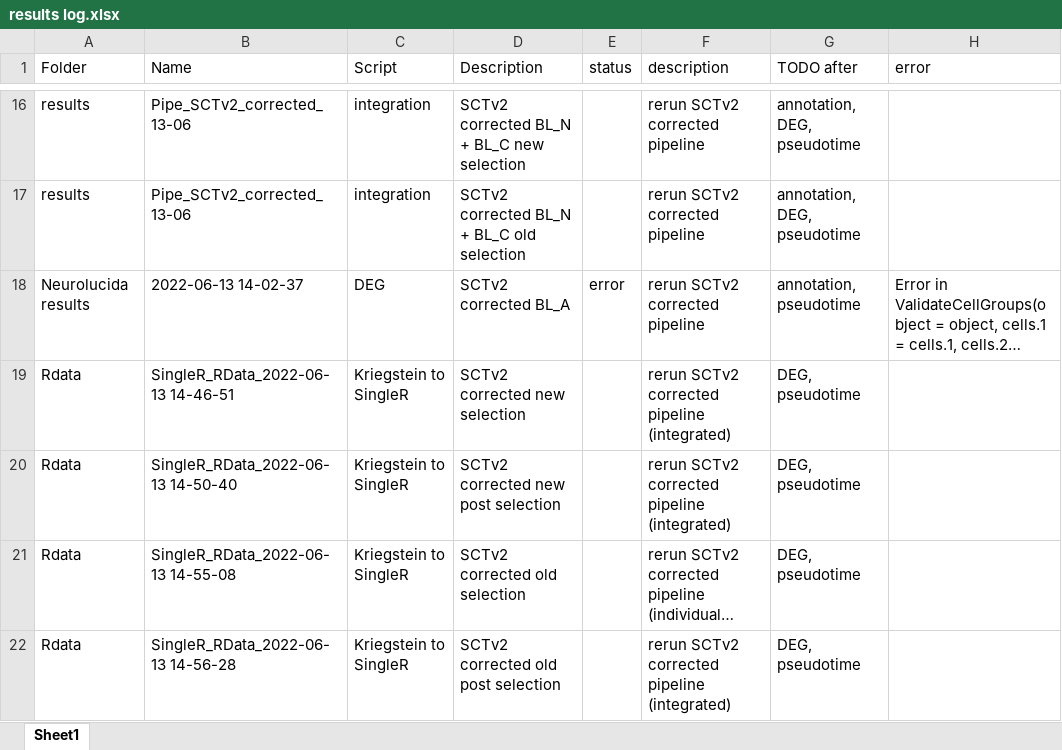
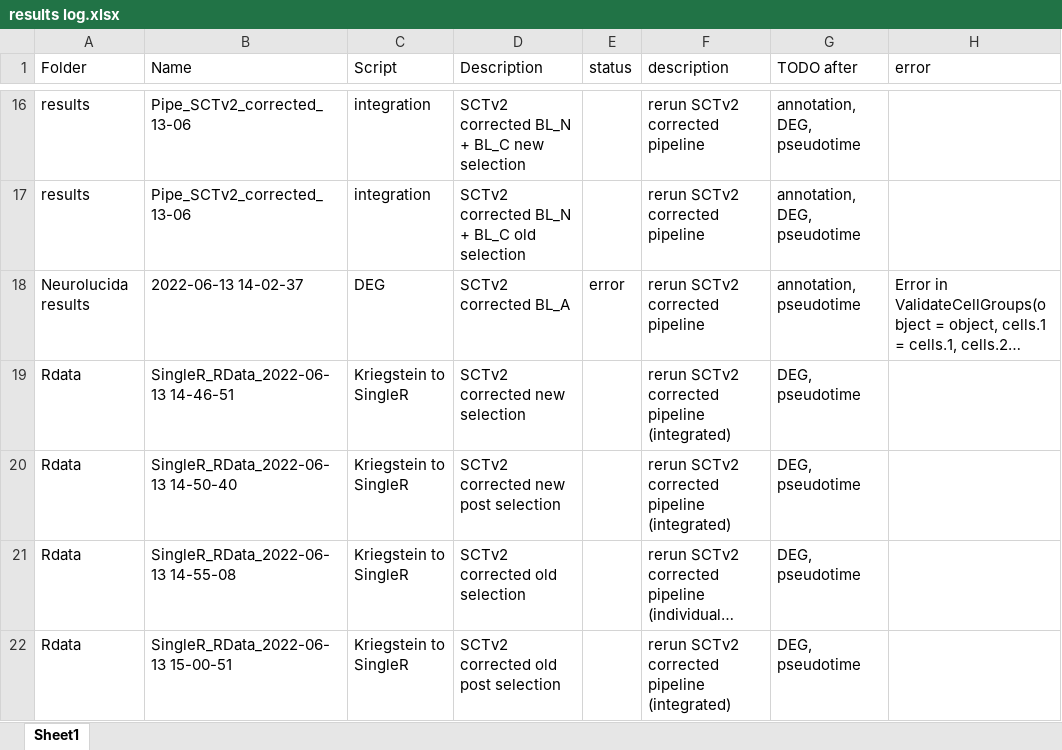
Before and after one commit to mauritsunkel/Discernas, an Excel workbook: Seurat/results log.xlsx, sheet Sheet1, drawn as a sheet; only a part is shown, gaps mark what is left out; long unchanged cells end in …; values as stored, in another font and other column widths than the file's, no borders; the diff names each change by its address in the sheet, - before the commit and + after, or states it on an @@ line.

Commit message:
Fixed script and reran, added run to log

```diff
--- a/Seurat/results log.xlsx (sheet Sheet1)
+++ b/Seurat/results log.xlsx (sheet Sheet1)
-B22 (Name): SingleR_RData_2022-06-13 14-56-28
+B22 (Name): SingleR_RData_2022-06-13 15-00-51
```
Also changed, not shown: 1 other file.
